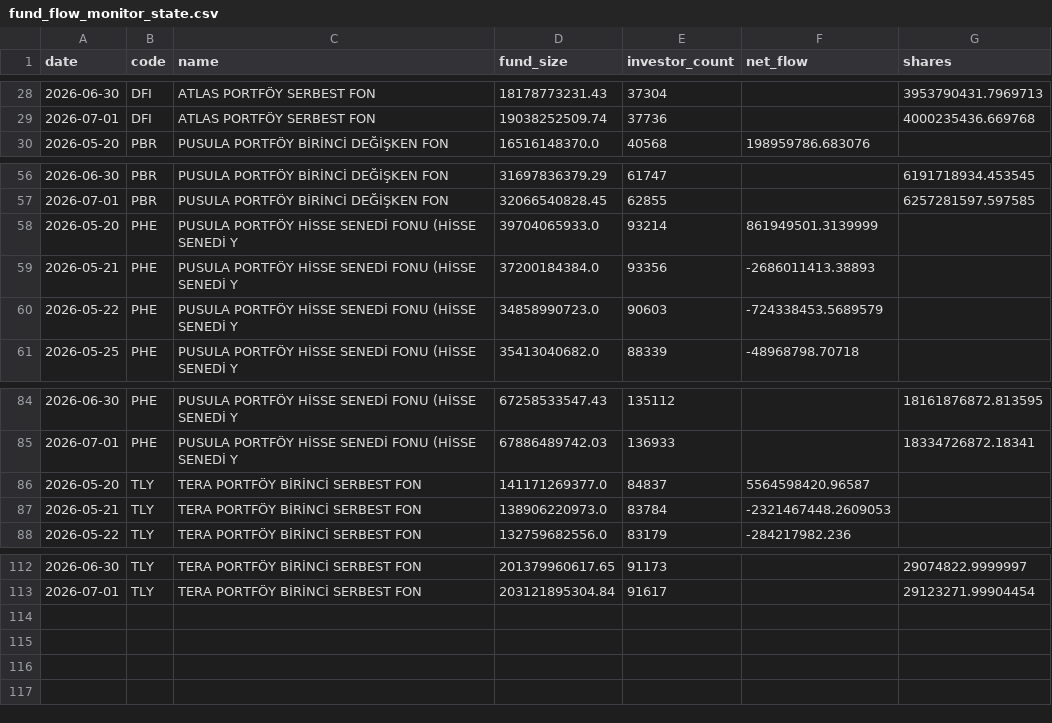
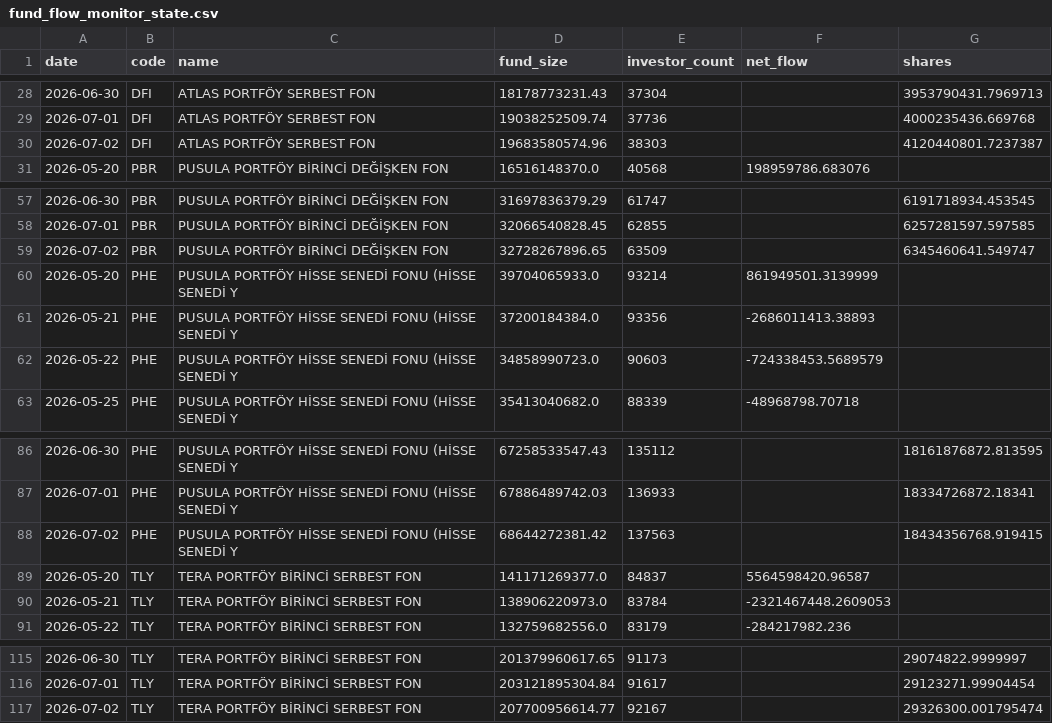
Before and after one commit to aalpkk/nox-project, a CSV file: output/fund_flow_monitor_state.csv, drawn as a sheet; only a part is shown, gaps mark what is left out; the diff names each change by its address in the sheet, - before the commit and + after, or states it on an @@ line.

```diff
--- a/output/fund_flow_monitor_state.csv
+++ b/output/fund_flow_monitor_state.csv
+row 30: 2026-07-02 | DFI | ATLAS PORTFÖY SERBEST FON | 19683580574.96 | 38303 |  | 4120440801.7237387
+row 59: 2026-07-02 | PBR | PUSULA PORTFÖY BİRİNCİ DEĞİŞKEN FON | 32728267896.65 | 63509 |  | 6345460641.549747
+row 88: 2026-07-02 | PHE | PUSULA PORTFÖY HİSSE SENEDİ FONU (HİSSE SENEDİ Y | 68644272381.42 | 137563 |  | 18434356768.919415
+row 117: 2026-07-02 | TLY | TERA PORTFÖY BİRİNCİ SERBEST FON | 207700956614.77 | 92167 |  | 29326300.001795474
```
